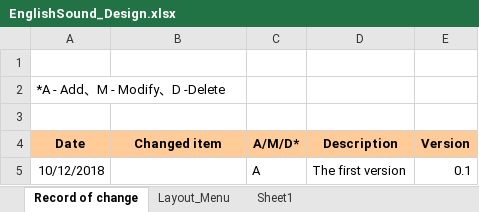
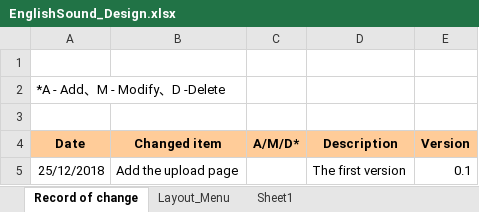
Before and after one commit to thachln/word-of-the-day, an Excel workbook: doc/design/layout/EnglishSound_Design.xlsx, sheet Record of change, drawn as a sheet; values as stored, in another font and other column widths than the file's, no borders; removed rows and columns are numbered as before the commit, all else as after; the diff names each change by its address in the sheet, - before the commit and + after, or states it on an @@ line.

```diff
--- a/doc/design/layout/EnglishSound_Design.xlsx (sheet Record of change)
+++ b/doc/design/layout/EnglishSound_Design.xlsx (sheet Record of change)
-row 5: 10/12/2018 |  | A | The first version | 0.1
+row 5: 25/12/2018 | Add the upload page |  | The first version | 0.1
```
Also changed, not shown: sheet Layout_Menu, charts or pictures, 1 other file.
